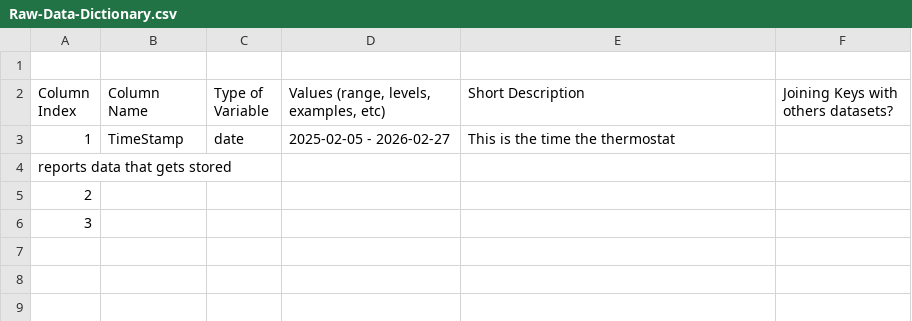
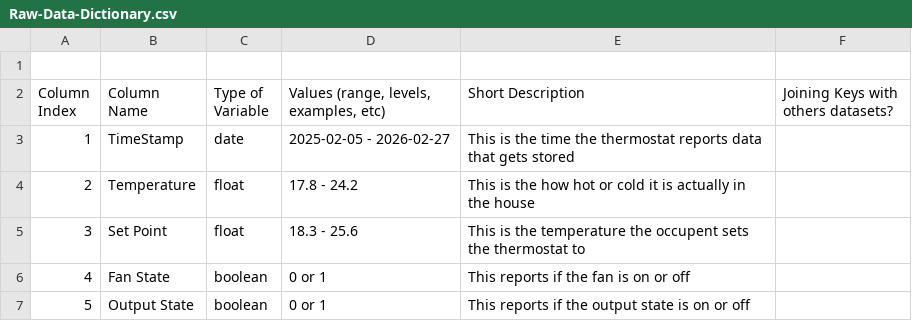
Before and after one commit to Temple-University-CIS-4496/cis-4496-project-hvac, a CSV file: Docs/Data_Dictionaries/Raw-Data-Dictionary.csv, drawn as a sheet.

Commit message:
Update Raw-Data-Dictionary.csv

```diff
--- a/Docs/Data_Dictionaries/Raw-Data-Dictionary.csv
+++ b/Docs/Data_Dictionaries/Raw-Data-Dictionary.csv
@@ -2,5 +2,6 @@
 Column Index,Column Name,Type of Variable,"Values (range, levels, examples, etc)",Short Description,Joining Keys with others datasets?
-1,TimeStamp,date,2025-02-05 - 2026-02-27, This is the time the thermostat
-reports data that gets stored,
-2,,,,,
-3,,,,,
+1,TimeStamp,date,2025-02-05 - 2026-02-27, This is the time the thermostat reports data that gets stored,
+2,Temperature,float,17.8 - 24.2, This is the how hot or cold it is actually in the house,
+3,Set Point,float, 18.3 - 25.6, This is the temperature the occupent sets the thermostat to,
+4,Fan State,boolean, 0 or 1, This reports if the fan is on or off ,
+5,Output State,boolean, 0 or 1, This reports if the output state is on or off,
```
